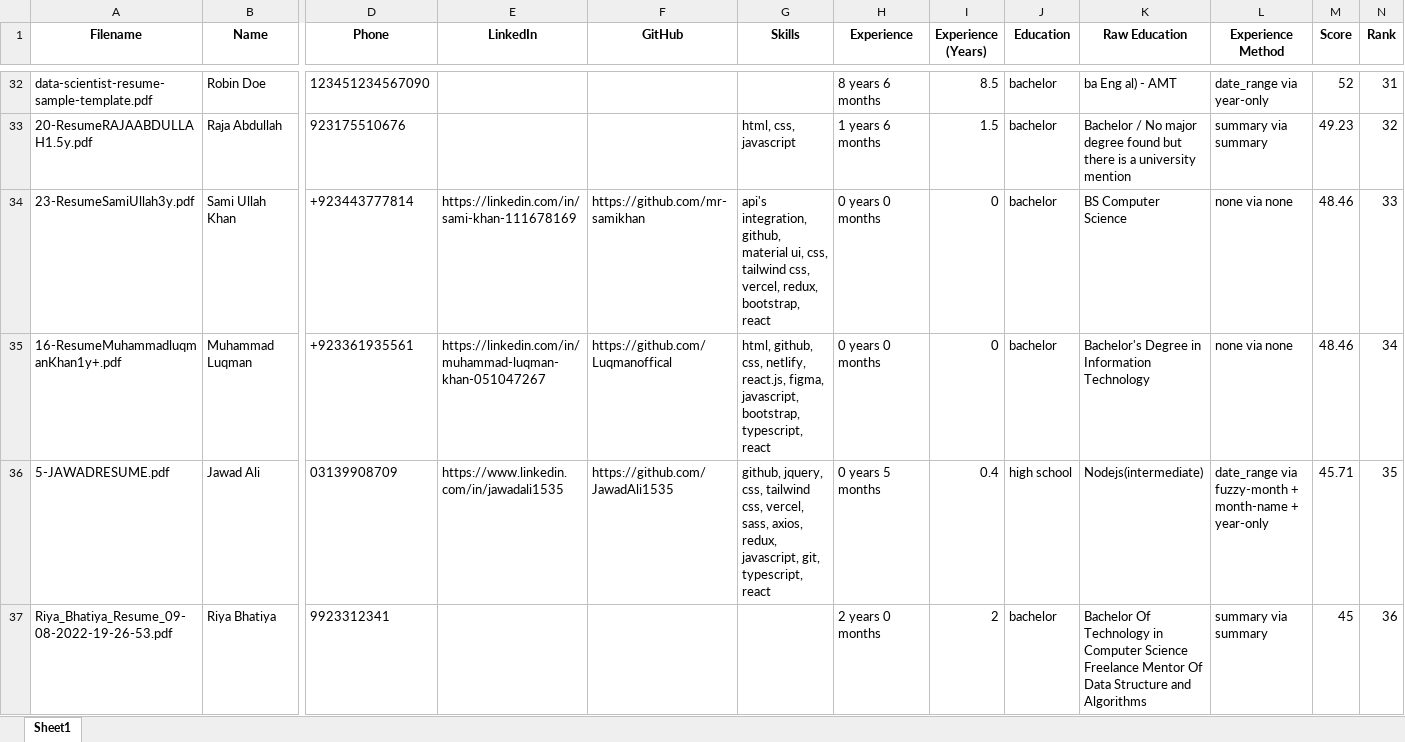
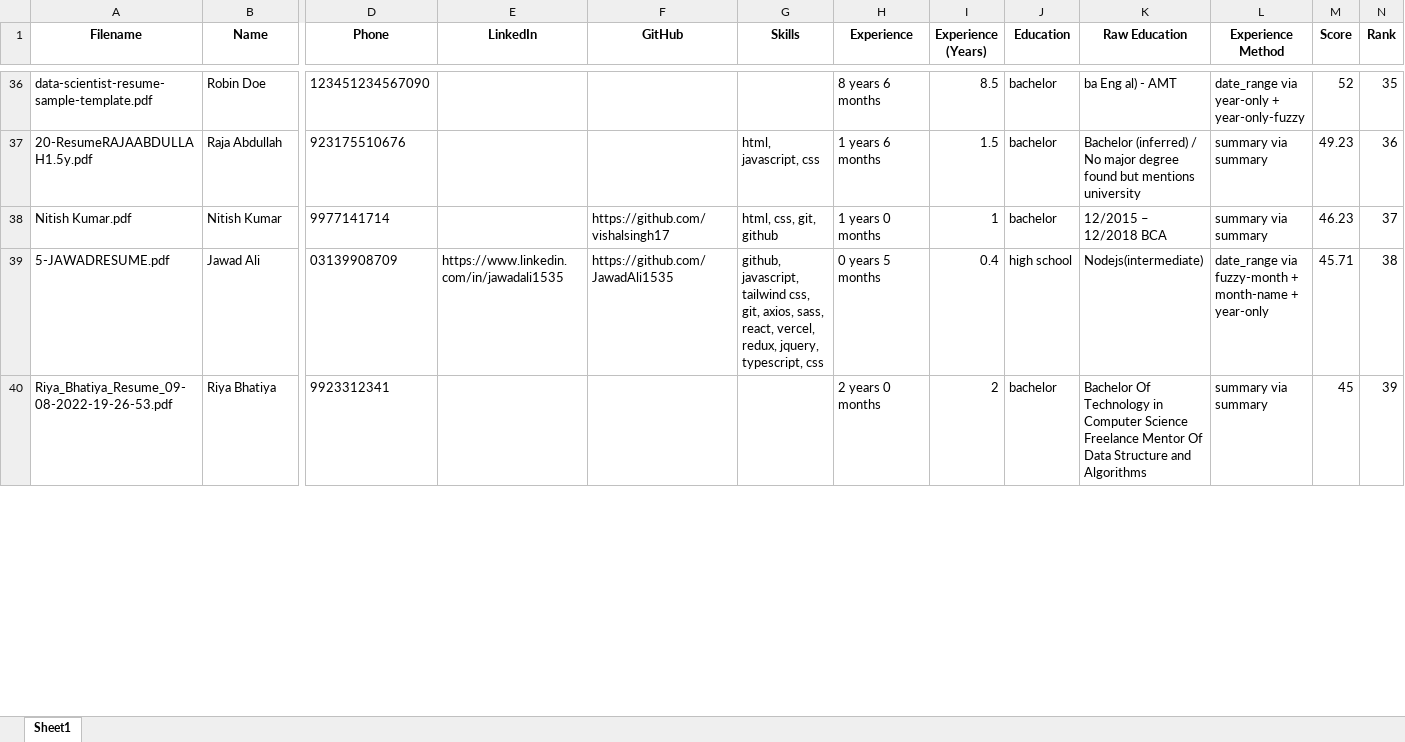
Before and after one commit to maqeel019/ATS, an Excel workbook: output/all_candidates_ranked.xlsx, sheet Sheet1, drawn as a sheet; only a part is shown, gaps mark what is left out; values as stored, in another font and other column widths than the file's, no borders; removed rows and columns are numbered as before the commit, all else as after; rows hold the shown columns only; the diff covers the shown part only; the diff names each change by its address in the sheet, - before the commit and + after, or states it on an @@ line.

Commit message:
enhanced experience and education extraction

```diff
--- a/output/all_candidates_ranked.xlsx (sheet Sheet1)
+++ b/output/all_candidates_ranked.xlsx (sheet Sheet1)
-L36 (Experience Method): date_range via year-only
+L36 (Experience Method): date_range via year-only + year-only-fuzzy
-N36 (Rank): 31
+N36 (Rank): 35
-G37 (Skills): html, css, javascript
+G37 (Skills): html, javascript, css
-K37 (Raw Education): Bachelor / No major degree found but there is a university mention
+K37 (Raw Education): Bachelor (inferred) / No major degree found but mentions university
-N37 (Rank): 32
+N37 (Rank): 36
-row 34: 23-ResumeSamiUllah3y.pdf | Sami Ullah Khan | +923443777814 | https://linkedin.com/in/sami-khan-111678169 | https://github.com/mr-samikhan | api's integration, github, material ui, css, tailwind css, vercel, redux, bootstrap, react | 0 years 0 months | 0 | bachelor | BS Computer Science | none via none | 48.46 | 33
-row 35: 16-ResumeMuhammadluqmanKhan1y+.pdf | Muhammad Luqman | +923361935561 | https://linkedin.com/in/muhammad-luqman-khan-051047267 | https://github.com/Luqmanoffical | html, github, css, netlify, react.js, figma, javascript, bootstrap, typescript, react | 0 years 0 months | 0 | bachelor | Bachelor's Degree in Information Technology | none via none | 48.46 | 34
+row 38: Nitish Kumar.pdf | Nitish Kumar | 9977141714 |  | https://github.com/vishalsingh17 | html, css, git, github | 1 years 0 months | 1 | bachelor | 12/2015 – 12/2018 BCA | summary via summary | 46.23 | 37
-G39 (Skills): github, jquery, css, tailwind css, vercel, sass, axios, redux, javascript, git, typescript, react
+G39 (Skills): github, javascript, tailwind css, git, axios, sass, react, vercel, redux, jquery, typescript, css
-N39 (Rank): 35
+N39 (Rank): 38
-N40 (Rank): 36
+N40 (Rank): 39
```
Also changed, not shown: 9 added rows, 8 removed rows and 54 edited cells elsewhere in this sheet, output/filtered_candidates.xlsx, 43 other files.
